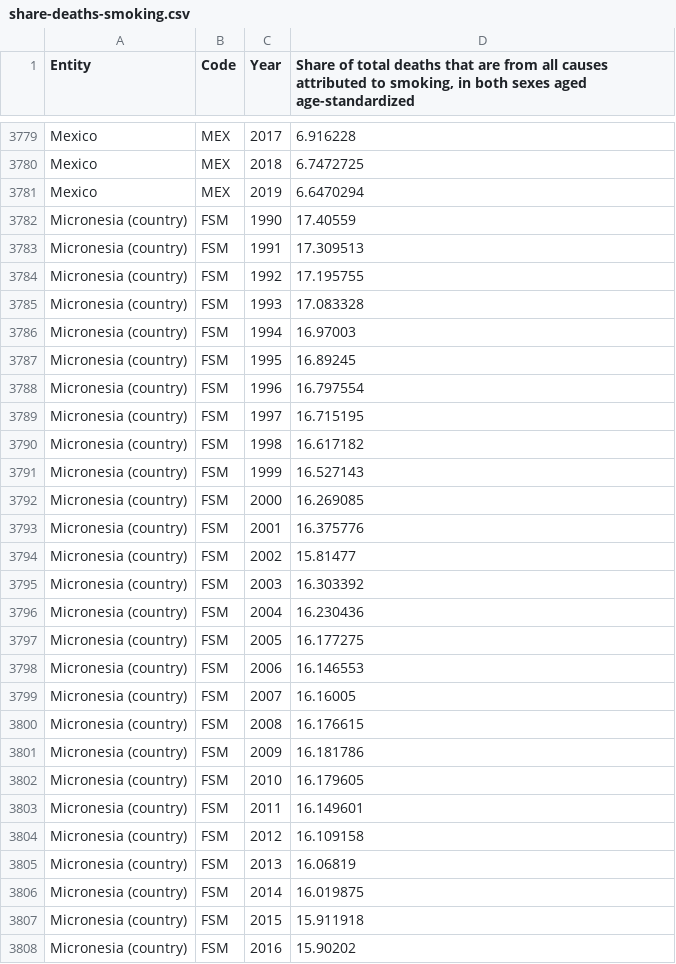
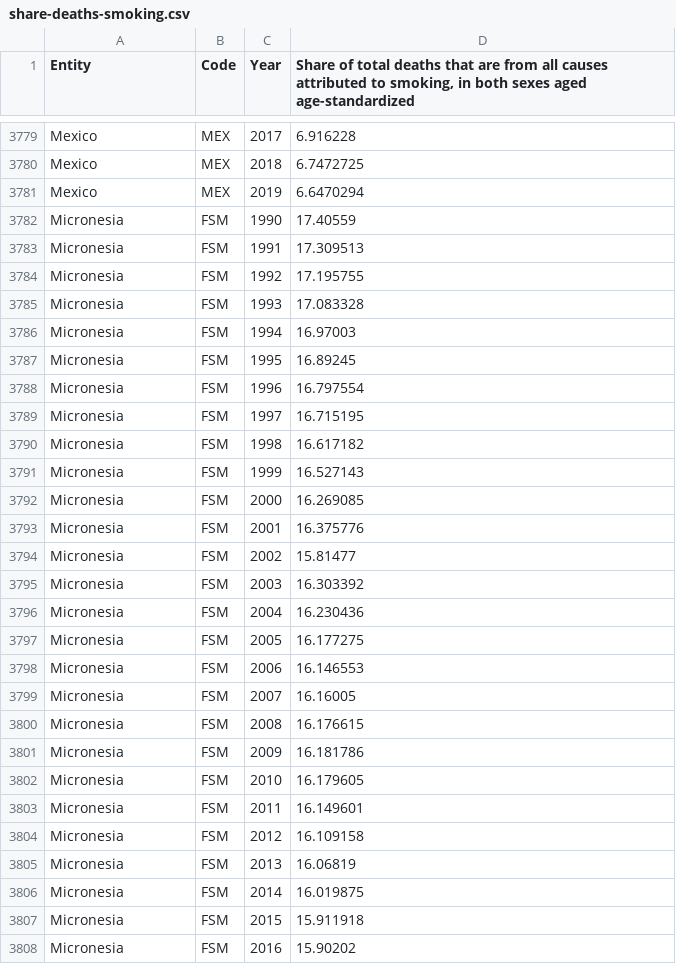
Before and after one commit to Ashonet/Global_Smoking_Insights, a CSV file: smokingData/share-deaths-smoking.csv, drawn as a sheet; only a part is shown, gaps mark what is left out; the diff covers the shown part only.

Commit message:
Add files via upload

```diff
--- a/smokingData/share-deaths-smoking.csv
+++ b/smokingData/share-deaths-smoking.csv
@@ -3781,28 +3781,28 @@ Mexico,MEX,2018,6.7472725
 Mexico,MEX,2019,6.6470294
-Micronesia (country),FSM,1990,17.40559
-Micronesia (country),FSM,1991,17.309513
-Micronesia (country),FSM,1992,17.195755
-Micronesia (country),FSM,1993,17.083328
-Micronesia (country),FSM,1994,16.97003
-Micronesia (country),FSM,1995,16.89245
-Micronesia (country),FSM,1996,16.797554
-Micronesia (country),FSM,1997,16.715195
-Micronesia (country),FSM,1998,16.617182
-Micronesia (country),FSM,1999,16.527143
-Micronesia (country),FSM,2000,16.269085
-Micronesia (country),FSM,2001,16.375776
-Micronesia (country),FSM,2002,15.81477
-Micronesia (country),FSM,2003,16.303392
-Micronesia (country),FSM,2004,16.230436
-Micronesia (country),FSM,2005,16.177275
-Micronesia (country),FSM,2006,16.146553
-Micronesia (country),FSM,2007,16.16005
-Micronesia (country),FSM,2008,16.176615
-Micronesia (country),FSM,2009,16.181786
-Micronesia (country),FSM,2010,16.179605
-Micronesia (country),FSM,2011,16.149601
-Micronesia (country),FSM,2012,16.109158
-Micronesia (country),FSM,2013,16.06819
-Micronesia (country),FSM,2014,16.019875
-Micronesia (country),FSM,2015,15.911918
-Micronesia (country),FSM,2016,15.90202
+Micronesia ,FSM,1990,17.40559
+Micronesia ,FSM,1991,17.309513
+Micronesia ,FSM,1992,17.195755
+Micronesia ,FSM,1993,17.083328
+Micronesia ,FSM,1994,16.97003
+Micronesia ,FSM,1995,16.89245
+Micronesia ,FSM,1996,16.797554
+Micronesia ,FSM,1997,16.715195
+Micronesia ,FSM,1998,16.617182
+Micronesia ,FSM,1999,16.527143
+Micronesia ,FSM,2000,16.269085
+Micronesia ,FSM,2001,16.375776
+Micronesia ,FSM,2002,15.81477
+Micronesia ,FSM,2003,16.303392
+Micronesia ,FSM,2004,16.230436
+Micronesia ,FSM,2005,16.177275
+Micronesia ,FSM,2006,16.146553
+Micronesia ,FSM,2007,16.16005
+Micronesia ,FSM,2008,16.176615
+Micronesia ,FSM,2009,16.181786
+Micronesia ,FSM,2010,16.179605
+Micronesia ,FSM,2011,16.149601
+Micronesia ,FSM,2012,16.109158
+Micronesia ,FSM,2013,16.06819
+Micronesia ,FSM,2014,16.019875
+Micronesia ,FSM,2015,15.911918
+Micronesia ,FSM,2016,15.90202
```
Also changed, not shown: 3 edited cells elsewhere in this file.
